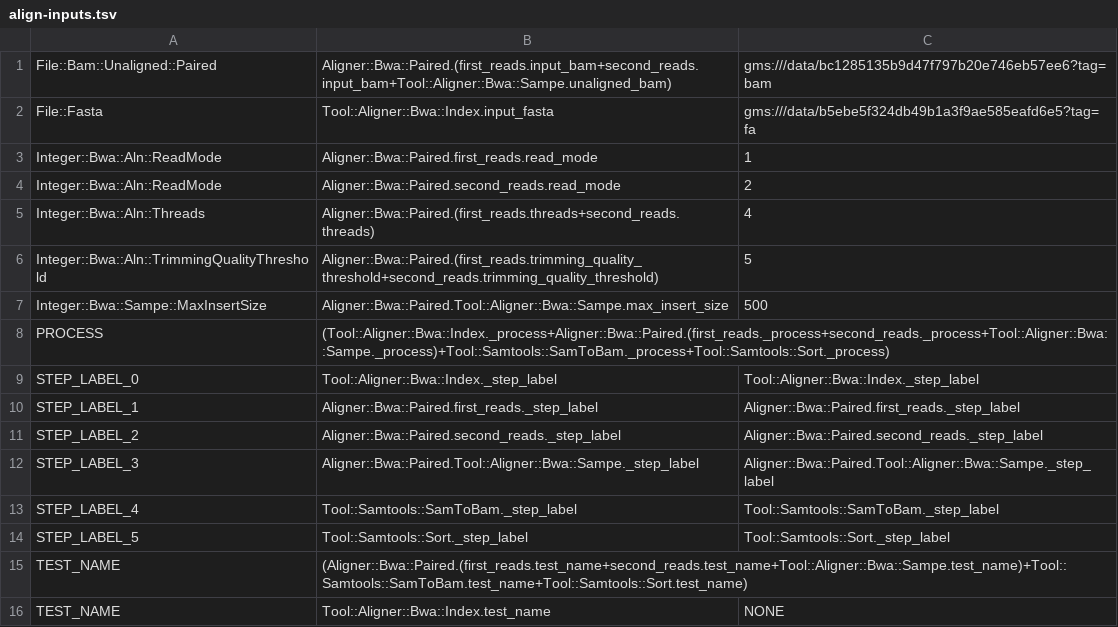
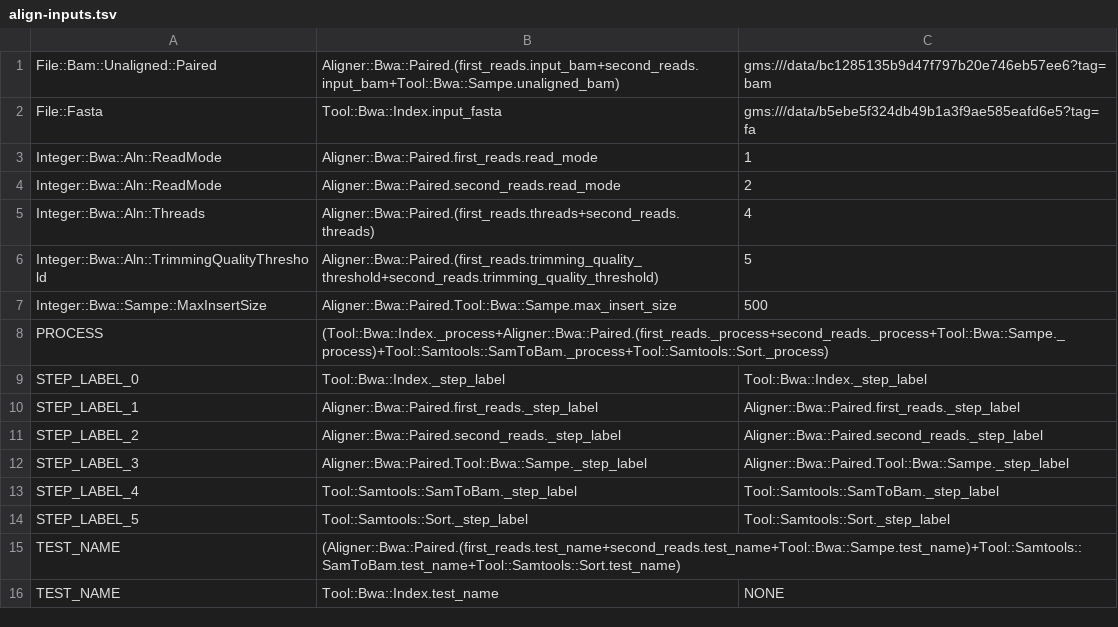
Before and after one commit to genome/rex, a TSV file: align-inputs.tsv, drawn as a sheet.

Commit message:
move Bwa tools out of Aligner subdir

```diff
--- a/align-inputs.tsv
+++ b/align-inputs.tsv
@@ -1,3 +1,3 @@
-File::Bam::Unaligned::Paired	Aligner::Bwa::Paired.(first_reads.input_bam+second_reads.input_bam+Tool::Aligner::Bwa::Sampe.unaligned_bam)	gms:///data/bc1285135b9d47f797b20e746eb57ee6?tag=bam
-File::Fasta	Tool::Aligner::Bwa::Index.input_fasta	gms:///data/b5ebe5f324db49b1a3f9ae585eafd6e5?tag=fa
+File::Bam::Unaligned::Paired	Aligner::Bwa::Paired.(first_reads.input_bam+second_reads.input_bam+Tool::Bwa::Sampe.unaligned_bam)	gms:///data/bc1285135b9d47f797b20e746eb57ee6?tag=bam
+File::Fasta	Tool::Bwa::Index.input_fasta	gms:///data/b5ebe5f324db49b1a3f9ae585eafd6e5?tag=fa
 Integer::Bwa::Aln::ReadMode	Aligner::Bwa::Paired.first_reads.read_mode	1
@@ -6,11 +6,11 @@ Integer::Bwa::Aln::Threads	Aligner::Bwa::Paired.(first_reads.threads+second_read
 Integer::Bwa::Aln::TrimmingQualityThreshold	Aligner::Bwa::Paired.(first_reads.trimming_quality_threshold+second_reads.trimming_quality_threshold)	5
-Integer::Bwa::Sampe::MaxInsertSize	Aligner::Bwa::Paired.Tool::Aligner::Bwa::Sampe.max_insert_size	500
-PROCESS	(Tool::Aligner::Bwa::Index._process+Aligner::Bwa::Paired.(first_reads._process+second_reads._process+Tool::Aligner::Bwa::Sampe._process)+Tool::Samtools::SamToBam._process+Tool::Samtools::Sort._process)
-STEP_LABEL_0	Tool::Aligner::Bwa::Index._step_label	Tool::Aligner::Bwa::Index._step_label
+Integer::Bwa::Sampe::MaxInsertSize	Aligner::Bwa::Paired.Tool::Bwa::Sampe.max_insert_size	500
+PROCESS	(Tool::Bwa::Index._process+Aligner::Bwa::Paired.(first_reads._process+second_reads._process+Tool::Bwa::Sampe._process)+Tool::Samtools::SamToBam._process+Tool::Samtools::Sort._process)
+STEP_LABEL_0	Tool::Bwa::Index._step_label	Tool::Bwa::Index._step_label
 STEP_LABEL_1	Aligner::Bwa::Paired.first_reads._step_label	Aligner::Bwa::Paired.first_reads._step_label
 STEP_LABEL_2	Aligner::Bwa::Paired.second_reads._step_label	Aligner::Bwa::Paired.second_reads._step_label
-STEP_LABEL_3	Aligner::Bwa::Paired.Tool::Aligner::Bwa::Sampe._step_label	Aligner::Bwa::Paired.Tool::Aligner::Bwa::Sampe._step_label
+STEP_LABEL_3	Aligner::Bwa::Paired.Tool::Bwa::Sampe._step_label	Aligner::Bwa::Paired.Tool::Bwa::Sampe._step_label
 STEP_LABEL_4	Tool::Samtools::SamToBam._step_label	Tool::Samtools::SamToBam._step_label
 STEP_LABEL_5	Tool::Samtools::Sort._step_label	Tool::Samtools::Sort._step_label
-TEST_NAME	(Aligner::Bwa::Paired.(first_reads.test_name+second_reads.test_name+Tool::Aligner::Bwa::Sampe.test_name)+Tool::Samtools::SamToBam.test_name+Tool::Samtools::Sort.test_name)
-TEST_NAME	Tool::Aligner::Bwa::Index.test_name	NONE
+TEST_NAME	(Aligner::Bwa::Paired.(first_reads.test_name+second_reads.test_name+Tool::Bwa::Sampe.test_name)+Tool::Samtools::SamToBam.test_name+Tool::Samtools::Sort.test_name)
+TEST_NAME	Tool::Bwa::Index.test_name	NONE
```
Also changed, not shown: new-align-inputs.tsv, 5 other files.
